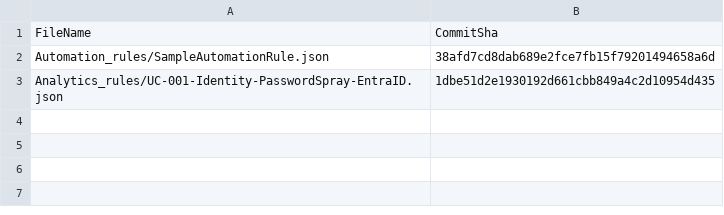
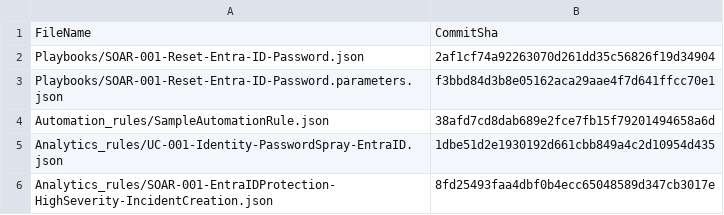
Before and after one commit to pamidilahari15/github, a CSV file: .sentinel/tracking_table_c19b8149-ae4b-41e6-8f0f-bad113147ad5.csv, drawn as a sheet.

Commit message:
Modified tracking table

```diff
--- a/.sentinel/tracking_table_c19b8149-ae4b-41e6-8f0f-bad113147ad5.csv
+++ b/.sentinel/tracking_table_c19b8149-ae4b-41e6-8f0f-bad113147ad5.csv
@@ -1,3 +1,6 @@
 FileName, CommitSha
+Playbooks/SOAR-001-Reset-Entra-ID-Password.json,2af1cf74a92263070d261dd35c56826f19d34904
+Playbooks/SOAR-001-Reset-Entra-ID-Password.parameters.json,f3bbd84d3b8e05162aca29aae4f7d641ffcc70e1
 Automation_rules/SampleAutomationRule.json,38afd7cd8dab689e2fce7fb15f79201494658a6d
 Analytics_rules/UC-001-Identity-PasswordSpray-EntraID.json,1dbe51d2e1930192d661cbb849a4c2d10954d435
+Analytics_rules/SOAR-001-EntraIDProtection-HighSeverity-IncidentCreation.json,8fd25493faa4dbf0b4ecc65048589d347cb3017e
```
